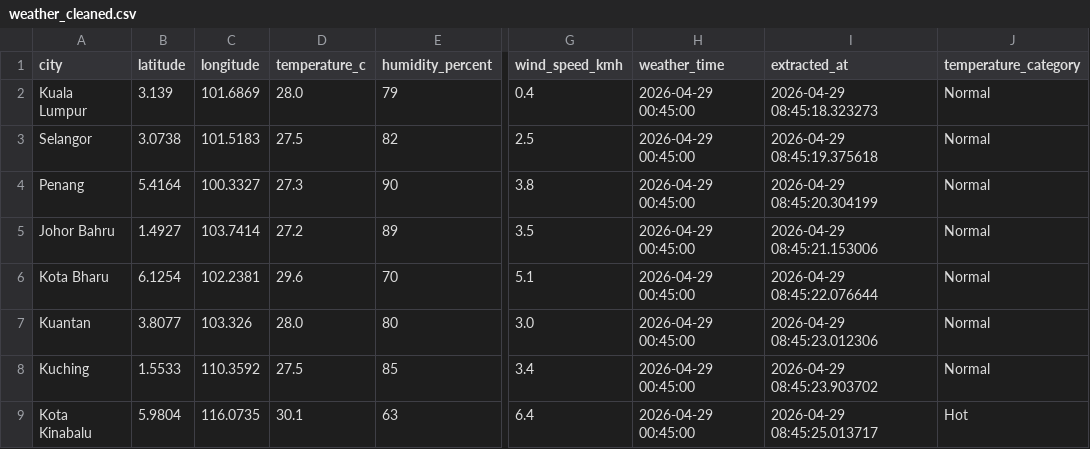
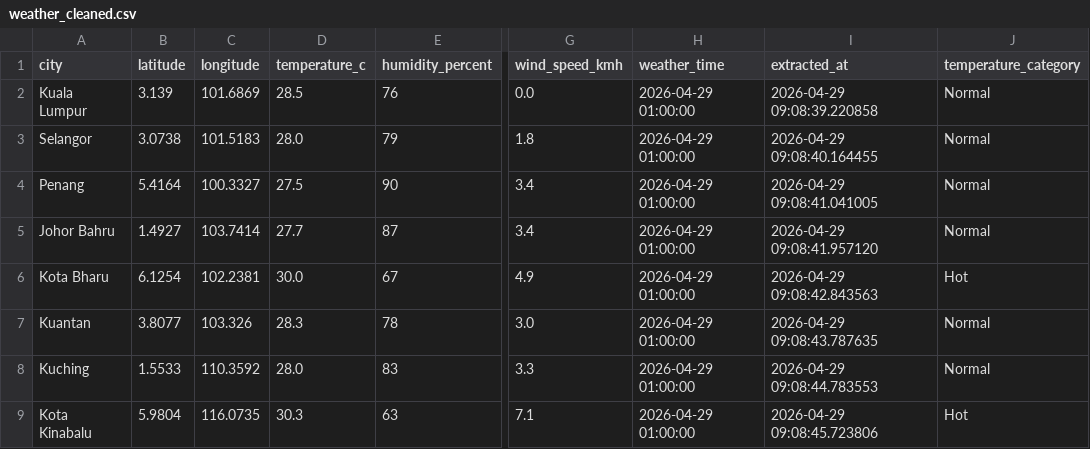
Before and after one commit to amfarhnn/malaysia-weather-data-pipeline, a CSV file: data/processed/weather_cleaned.csv, drawn as a sheet; only a part is shown, gaps mark what is left out; the diff names each change by its address in the sheet, - before the commit and + after, or states it on an @@ line.

```diff
--- a/data/processed/weather_cleaned.csv
+++ b/data/processed/weather_cleaned.csv
-D2 (temperature_c): 28.0
+D2 (temperature_c): 28.5
-E2 (humidity_percent): 79
+E2 (humidity_percent): 76
-G2 (wind_speed_kmh): 0.4
+G2 (wind_speed_kmh): 0.0
-H2:H9 (weather_time): 2026-04-29 00:45:00
+H2:H9 (weather_time): 2026-04-29 01:00:00
-I2 (extracted_at): 2026-04-29 08:45:18.323273
+I2 (extracted_at): 2026-04-29 09:08:39.220858
-D3 (temperature_c): 27.5
+D3 (temperature_c): 28.0
-E3 (humidity_percent): 82
+E3 (humidity_percent): 79
-G3 (wind_speed_kmh): 2.5
+G3 (wind_speed_kmh): 1.8
-I3 (extracted_at): 2026-04-29 08:45:19.375618
+I3 (extracted_at): 2026-04-29 09:08:40.164455
-D4 (temperature_c): 27.3
+D4 (temperature_c): 27.5
-G4 (wind_speed_kmh): 3.8
+G4 (wind_speed_kmh): 3.4
-I4 (extracted_at): 2026-04-29 08:45:20.304199
+I4 (extracted_at): 2026-04-29 09:08:41.041005
-D5 (temperature_c): 27.2
+D5 (temperature_c): 27.7
-E5 (humidity_percent): 89
+E5 (humidity_percent): 87
-G5 (wind_speed_kmh): 3.5
+G5 (wind_speed_kmh): 3.4
-I5 (extracted_at): 2026-04-29 08:45:21.153006
+I5 (extracted_at): 2026-04-29 09:08:41.957120
-D6 (temperature_c): 29.6
+D6 (temperature_c): 30.0
-E6 (humidity_percent): 70
+E6 (humidity_percent): 67
-G6 (wind_speed_kmh): 5.1
+G6 (wind_speed_kmh): 4.9
-I6 (extracted_at): 2026-04-29 08:45:22.076644
+I6 (extracted_at): 2026-04-29 09:08:42.843563
-J6 (temperature_category): Normal
+J6 (temperature_category): Hot
-D7 (temperature_c): 28.0
+D7 (temperature_c): 28.3
-E7 (humidity_percent): 80
+E7 (humidity_percent): 78
-I7 (extracted_at): 2026-04-29 08:45:23.012306
+I7 (extracted_at): 2026-04-29 09:08:43.787635
-D8 (temperature_c): 27.5
+D8 (temperature_c): 28.0
-E8 (humidity_percent): 85
+E8 (humidity_percent): 83
-G8 (wind_speed_kmh): 3.4
+G8 (wind_speed_kmh): 3.3
-I8 (extracted_at): 2026-04-29 08:45:23.903702
+I8 (extracted_at): 2026-04-29 09:08:44.783553
-D9 (temperature_c): 30.1
+D9 (temperature_c): 30.3
-G9 (wind_speed_kmh): 6.4
+G9 (wind_speed_kmh): 7.1
-I9 (extracted_at): 2026-04-29 08:45:25.013717
+I9 (extracted_at): 2026-04-29 09:08:45.723806
```
Also changed, not shown: data/raw/weather_raw.csv, 6 other files.
